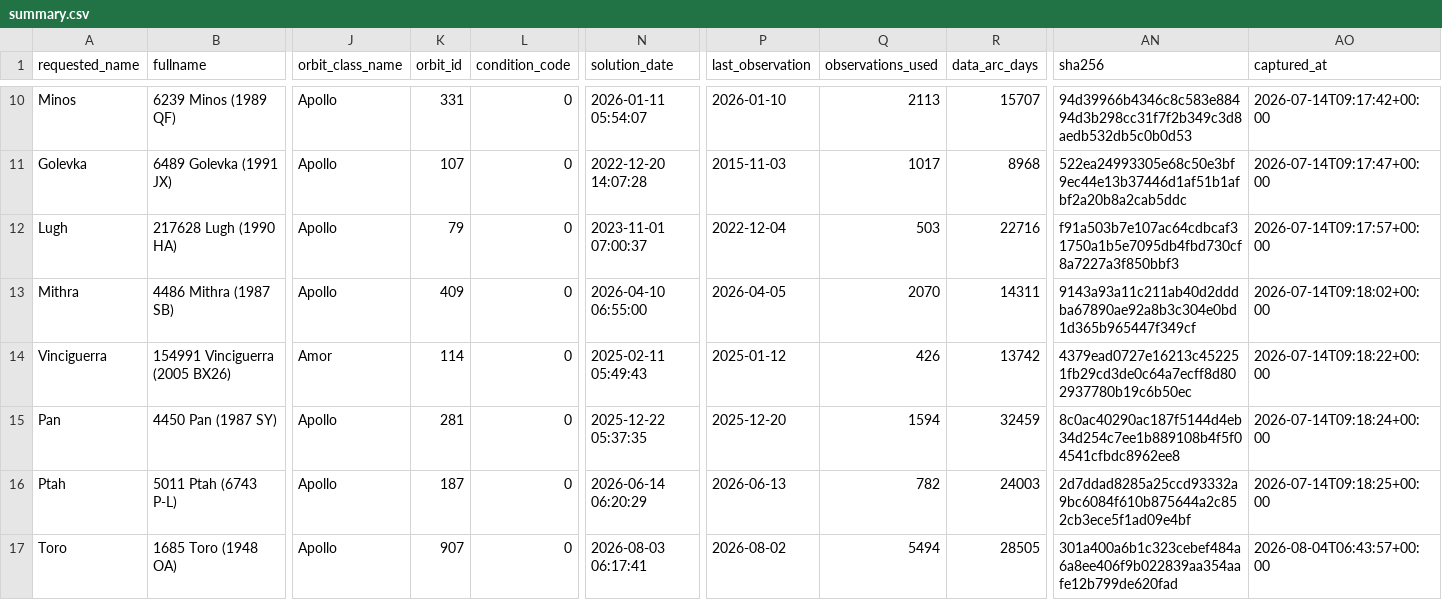
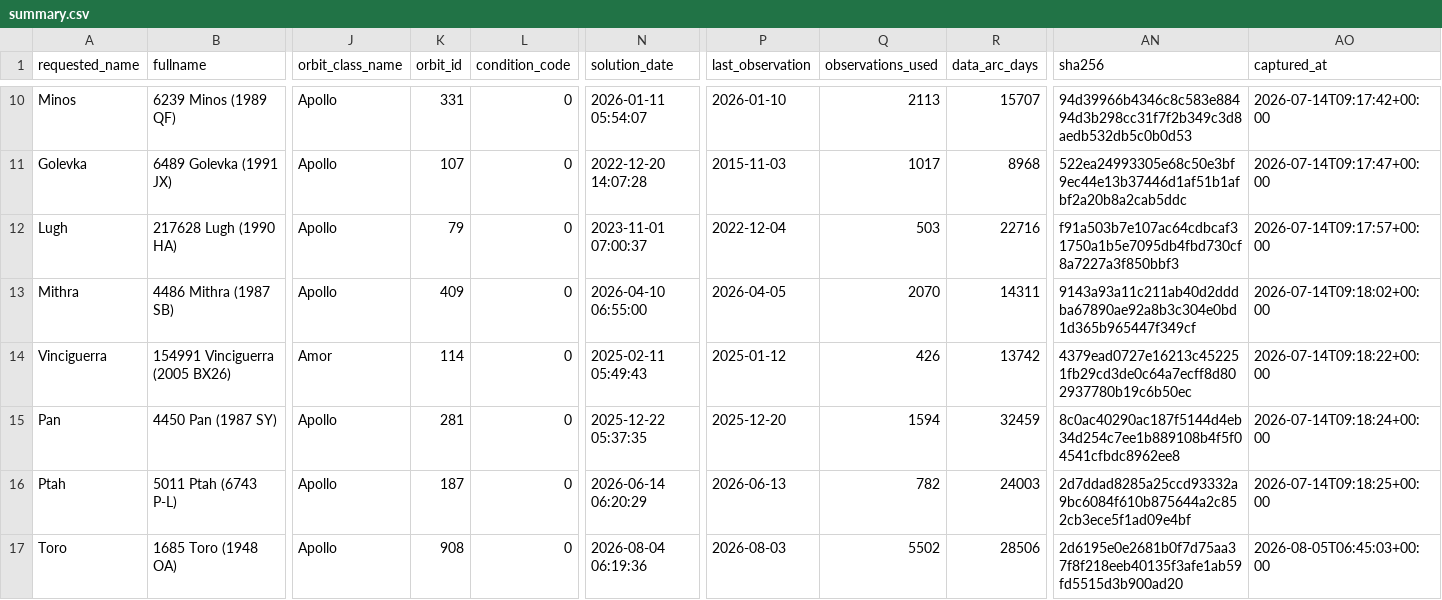
Before and after one commit to achillesromer-coder/Data, a CSV file: data/jpl/neighbours/sbdb/latest/summary.csv, drawn as a sheet; only a part is shown, gaps mark what is left out; the diff names each change by its address in the sheet, - before the commit and + after, or states it on an @@ line.

```diff
--- a/data/jpl/neighbours/sbdb/latest/summary.csv
+++ b/data/jpl/neighbours/sbdb/latest/summary.csv
-K17 (orbit_id): 907
+K17 (orbit_id): 908
-N17 (solution_date): 2026-08-03 06:17:41
+N17 (solution_date): 2026-08-04 06:19:36
-P17 (last_observation): 2026-08-02
+P17 (last_observation): 2026-08-03
-Q17 (observations_used): 5494
+Q17 (observations_used): 5502
-R17 (data_arc_days): 28505
+R17 (data_arc_days): 28506
-AN17 (sha256): 301a400a6b1c323cebef484a6a8ee406f9b022839aa354aafe12b799de620fad
+AN17 (sha256): 2d6195e0e2681b0f7d75aa37f8f218eeb40135f3afe1ab59fd5515d3b900ad20
-AO17 (captured_at): 2026-08-04T06:43:57+00:00
+AO17 (captured_at): 2026-08-05T06:45:03+00:00
```
Also changed, not shown: data/jpl/horizons/latest/summary.csv, data/jpl/neighbours/horizons/latest/summary.csv, 33 other files.
